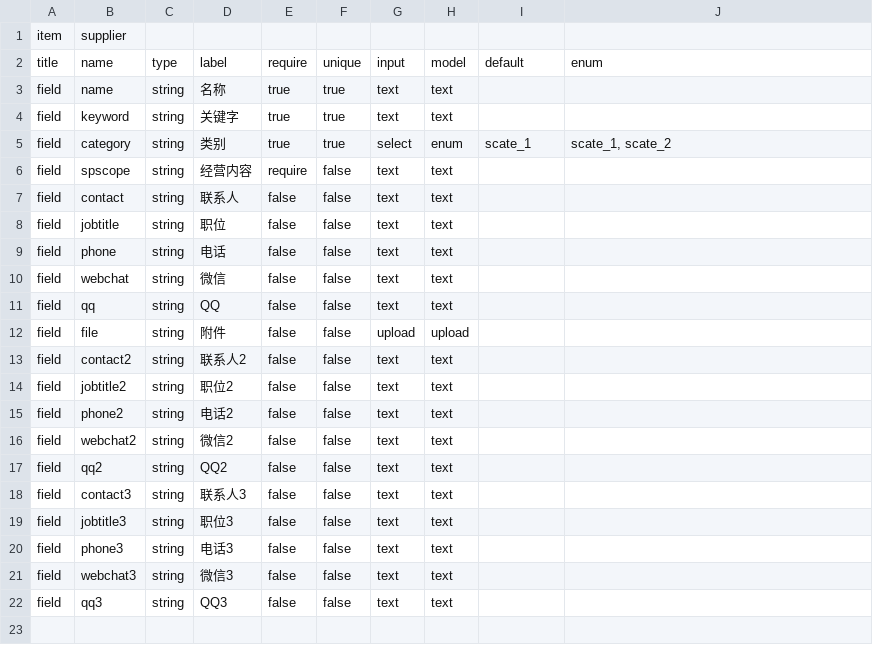
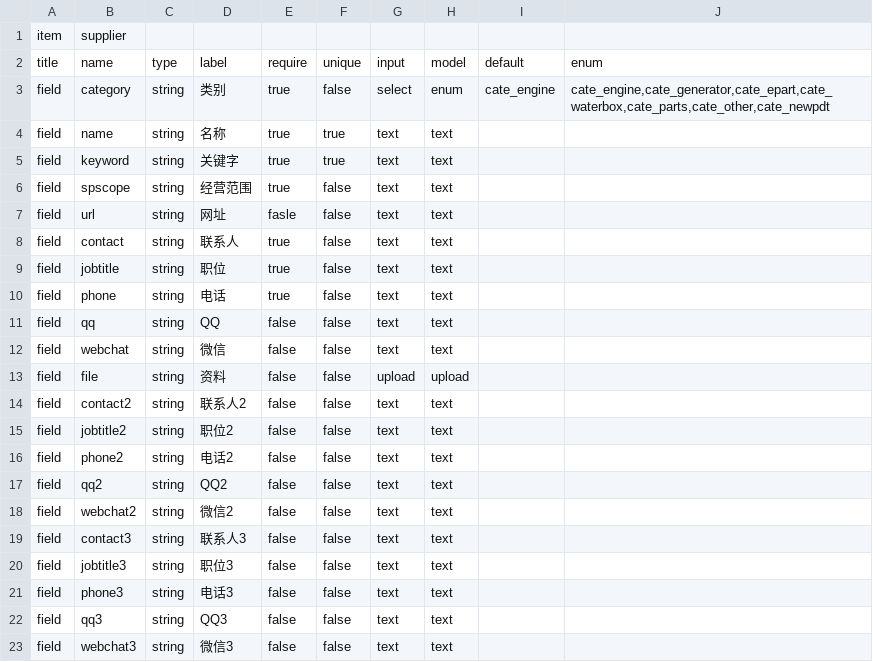
Before and after one commit to zixinjian/webo_dev, a CSV file: conf/item/fields/supplier.csv, drawn as a sheet.

```diff
--- a/conf/item/fields/supplier.csv
+++ b/conf/item/fields/supplier.csv
@@ -2,12 +2,13 @@ item,supplier,,,,,,,,
 title,name,type,label,require,unique,input,model,default,enum
+field,category,string,类别,true,false,select,enum,cate_engine,"cate_engine,cate_generator,cate_epart,cate_waterbox,cate_parts,cate_other,cate_newpdt"
 field,name,string,名称,true,true,text,text,,
 field,keyword,string,关键字,true,true,text,text,,
-field,category,string,类别,true,true,select,enum,scate_1,"scate_1, scate_2"
-field,spscope,string,经营内容,require,false,text,text,,
-field,contact,string,联系人,false,false,text,text,,
-field,jobtitle,string,职位,false,false,text,text,,
-field,phone,string,电话,false,false,text,text,,
+field,spscope,string,经营范围,true,false,text,text,,
+field,url,string,网址,fasle,false,text,text,,
+field,contact,string,联系人,true,false,text,text,,
+field,jobtitle,string,职位,true,false,text,text,,
+field,phone,string,电话,true,false,text,text,,
+field,qq,string,QQ,false,false,text,text,,
 field,webchat,string,微信,false,false,text,text,,
-field,qq,string,QQ,false,false,text,text,,
-field,file,string,附件,false,false,upload,upload,,
+field,file,string,资料,false,false,upload,upload,,
 field,contact2,string,联系人2,false,false,text,text,,
@@ -15,4 +16,4 @@ field,jobtitle2,string,职位2,false,false,text,text,,
 field,phone2,string,电话2,false,false,text,text,,
+field,qq2,string,QQ2,false,false,text,text,,
 field,webchat2,string,微信2,false,false,text,text,,
-field,qq2,string,QQ2,false,false,text,text,,
 field,contact3,string,联系人3,false,false,text,text,,
@@ -20,3 +21,3 @@ field,jobtitle3,string,职位3,false,false,text,text,,
 field,phone3,string,电话3,false,false,text,text,,
+field,qq3,string,QQ3,false,false,text,text,,
 field,webchat3,string,微信3,false,false,text,text,,
-field,qq3,string,QQ3,false,false,text,text,,
```
Also changed, not shown: conf/item/fields/journal.csv, conf/item/fields/product.csv, 31 other files.
